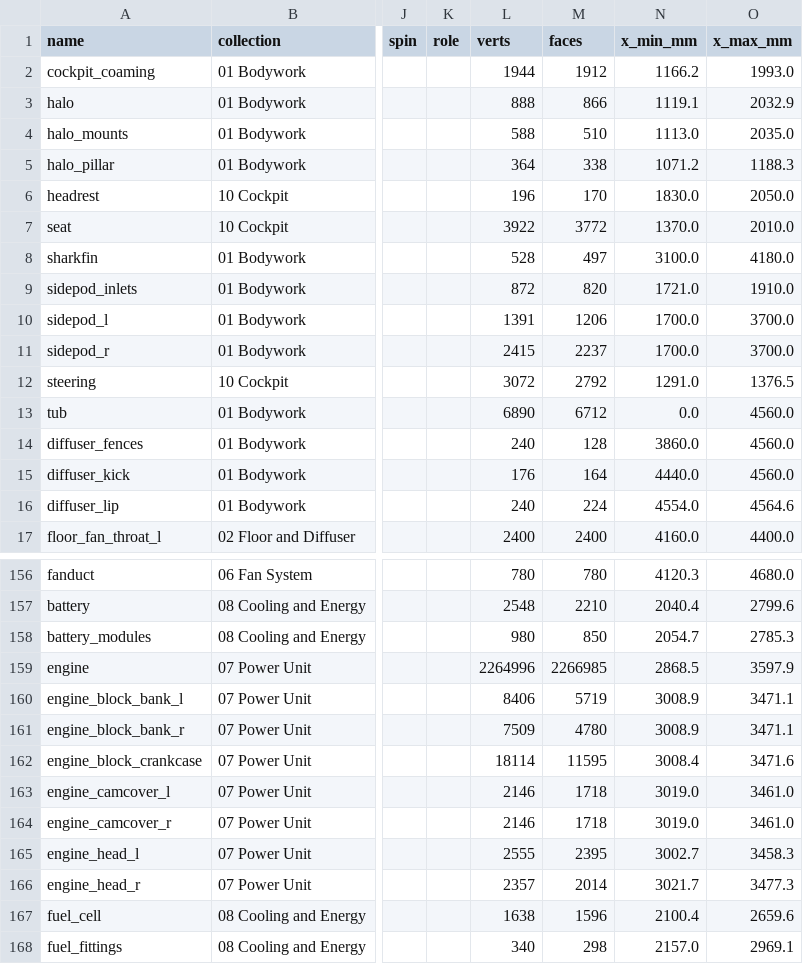
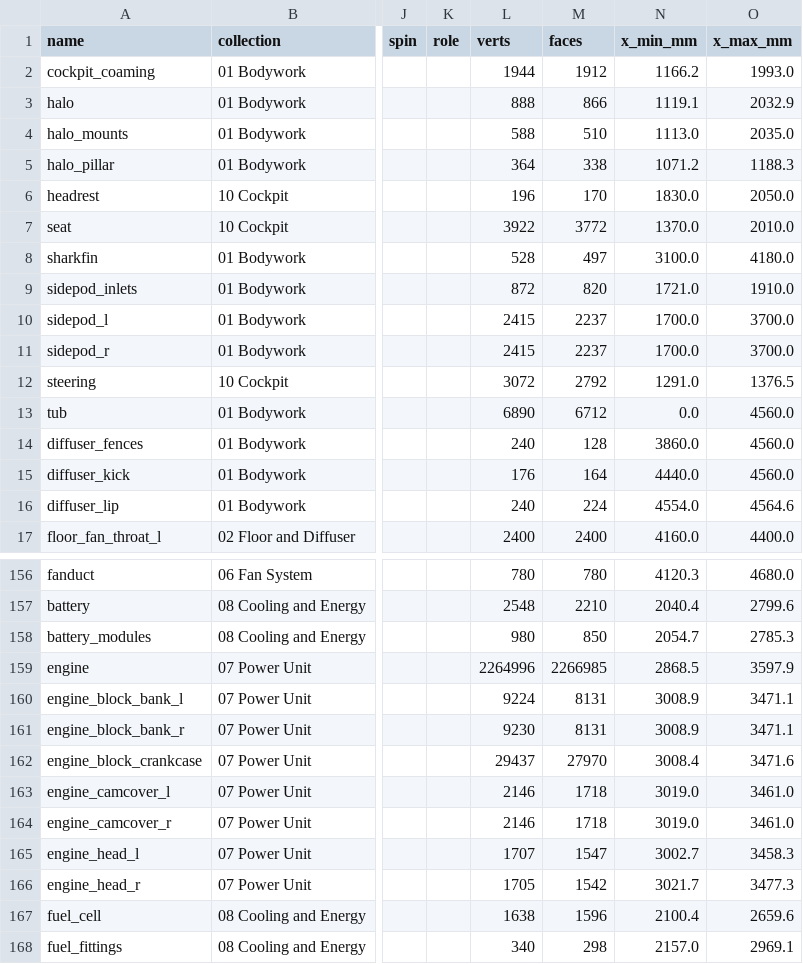
Before and after one commit to krabduke/aero-hypercar, a CSV file: build/parts.csv, drawn as a sheet; only a part is shown, gaps mark what is left out; the diff names each change by its address in the sheet, - before the commit and + after, or states it on an @@ line.

Commit message:
Orient parts outward before cutting them, and make the joints audit fast
An exact boolean reads a solid's inside from its normals, and the parts
here are authored in whatever winding they come out in -- 187 of the V8's
474 parts have pieces inside out. Assembly turned each part's normals
outward only after cutting it, and never turned the cutters' at all. Both
are made consistent before the boolean now, overlapping cutter solids are
cut with use_self, and a boolean that fails fails the build.

The joints audit rasterised every triangle one sample at a time in Python.
It builds the same contact graph with numpy now, and pairs the parts in
each shared block in one pass: F110 190 s -> 54 s, hypercar 84 s -> 27 s,
with every answer unchanged.

```diff
--- a/build/parts.csv
+++ b/build/parts.csv
-L10 (verts): 1391
+L10 (verts): 2415
-M10 (faces): 1206
+M10 (faces): 2237
-L160 (verts): 8406
+L160 (verts): 9224
-M160 (faces): 5719
+M160 (faces): 8131
-L161 (verts): 7509
+L161 (verts): 9230
-M161 (faces): 4780
+M161 (faces): 8131
-L162 (verts): 18114
+L162 (verts): 29437
-M162 (faces): 11595
+M162 (faces): 27970
-L165 (verts): 2555
+L165 (verts): 1707
-M165 (faces): 2395
+M165 (faces): 1547
-L166 (verts): 2357
+L166 (verts): 1705
-M166 (faces): 2014
+M166 (faces): 1542
```
Also changed, not shown: 3 other files.
